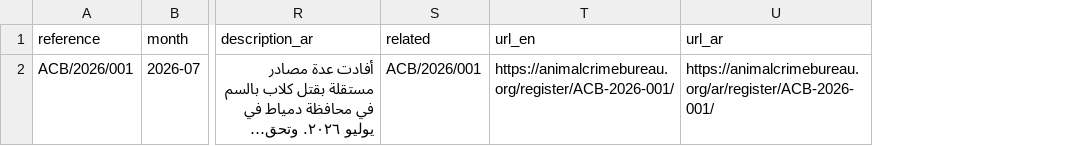
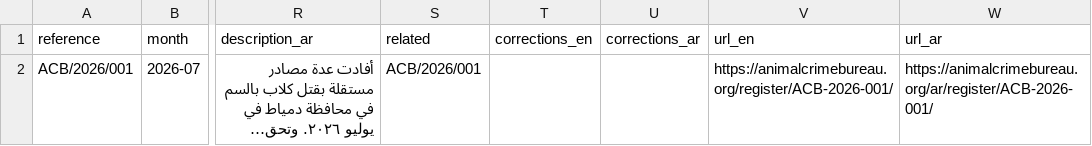
Before and after one commit to animalcrimebureau/animalcrimebureau.github.io, a CSV file: data/acb-case-register.csv, drawn as a sheet; only a part is shown, gaps mark what is left out; long unchanged cells end in …; the diff names each change by its address in the sheet, - before the commit and + after, or states it on an @@ line.

Commit message:
Apply the project, mentoring and design review
Design. On a phone the list of animals now starts closed, so the four
choices are seen first, and the one opened stays on screen when the
one above it closes. The current tab is marked by a short bar instead
of a rule across the whole tab. On wide screens the language link sits
under the name, where a bilingual reader looks first. Headings and
paragraphs no longer end on a single word, and before the script runs
the ledger already shows what it will show, so nothing moves on load.

Weight. The one Arabic word on an English page, the language link, is
set in the system's Arabic font instead of loading a web font for it.
Pages fetch the fonts they show first alongside the stylesheet, and the
app saves four fonts on install instead of seven; the rest are saved
when a page first uses them. The English home page drops from 257 KiB
to 91 KiB.

Corrections. The site's standards say corrections are dated and
recorded on what they amend. Records and publications now take a list
of dated corrections in both languages: the page shows when it was
amended under its title and the list below it, and the register's data
files carry them. None are published yet.

The build checks its sources first and stops with a plain list of what
is missing or wrong, such as a record without its Arabic text, instead
of publishing a page with a gap in it. Generated pages say so at the
top.

```diff
--- a/data/acb-case-register.csv
+++ b/data/acb-case-register.csv
+column T (corrections_en), empty
+column U (corrections_ar), empty
```
Also changed, not shown: 30 other files.
